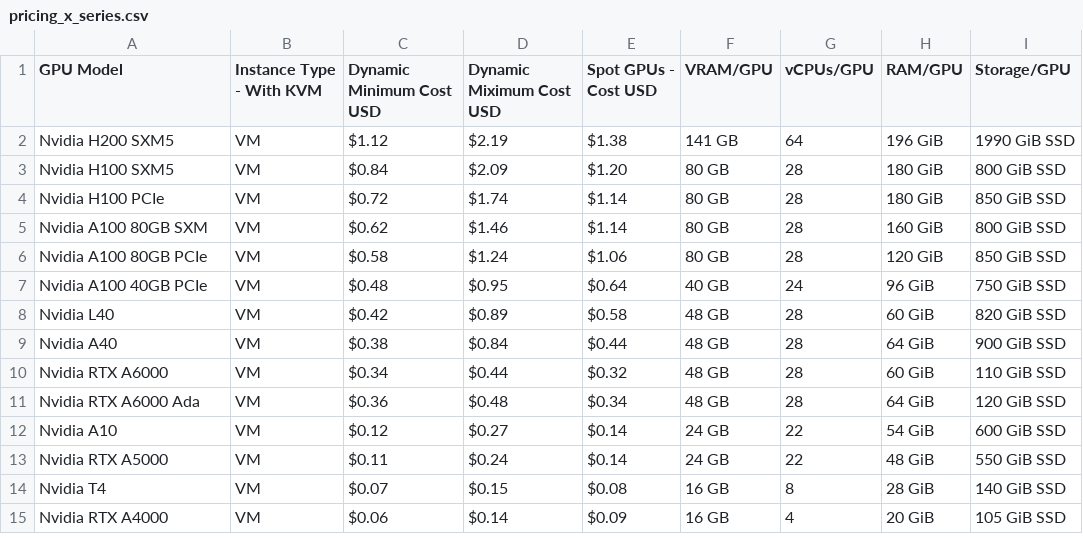
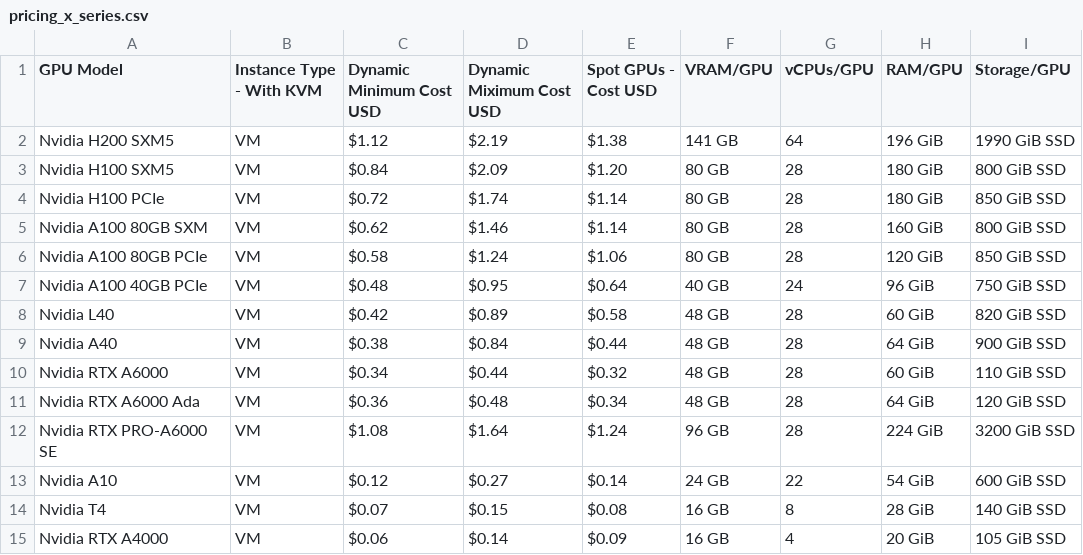
Before and after one commit to DATAOORTS/pricing, a CSV file: pricing_x_series.csv, drawn as a sheet.

Commit message:
Update pricing_x_series.csv

```diff
--- a/pricing_x_series.csv
+++ b/pricing_x_series.csv
@@ -11,4 +11,4 @@ Nvidia RTX A6000, VM, $0.34, $0.44, $0.32, 48 GB, 28, 60 GiB, 110 GiB SSD,
 Nvidia RTX A6000 Ada, VM, $0.36, $0.48, $0.34, 48 GB, 28, 64 GiB, 120 GiB SSD,
+Nvidia RTX PRO-A6000 SE, VM, $1.08, $1.64, $1.24, 96 GB, 28, 224 GiB, 3200 GiB SSD,
 Nvidia A10, VM, $0.12, $0.27, $0.14, 24 GB, 22, 54 GiB, 600 GiB SSD,
-Nvidia RTX A5000, VM, $0.11, $0.24, $0.14, 24 GB, 22, 48 GiB, 550 GiB SSD,
 Nvidia T4, VM, $0.07, $0.15, $0.08, 16 GB, 8, 28 GiB, 140 GiB SSD,
```
